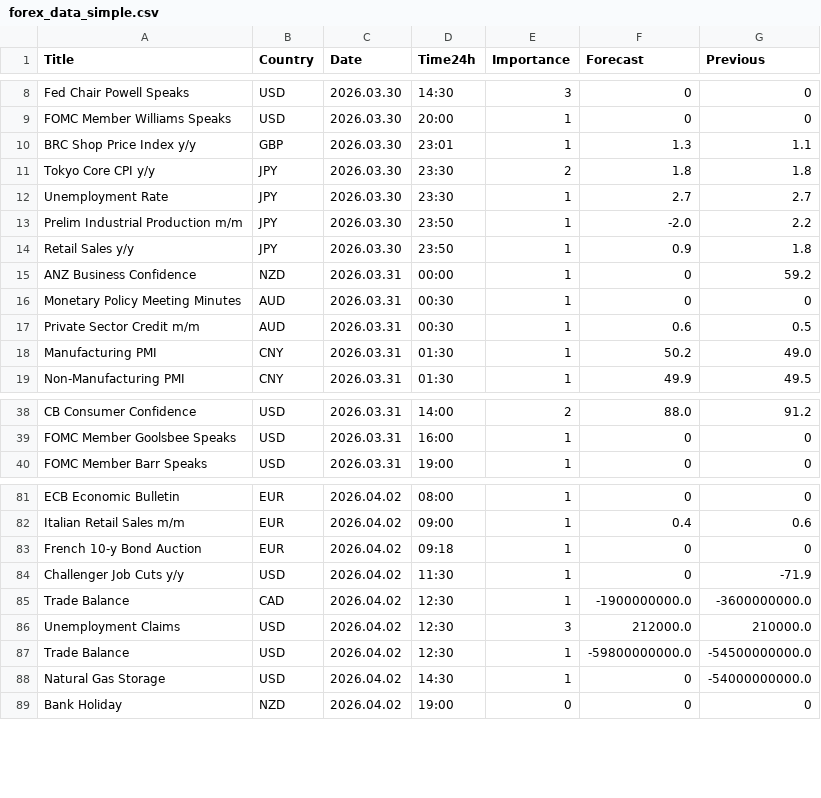
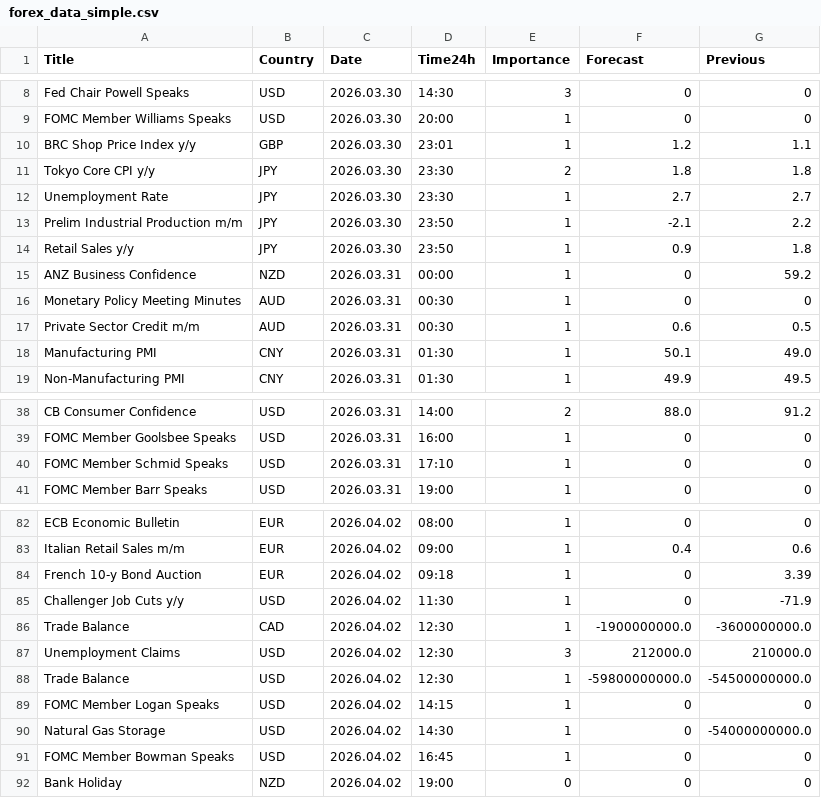
Before and after one commit to CryptoGamerDev/forex-calendar-data, a CSV file: forex_data_simple.csv, drawn as a sheet; only a part is shown, gaps mark what is left out.

```diff
--- a/forex_data_simple.csv
+++ b/forex_data_simple.csv
@@ -9,6 +9,6 @@ Fed Chair Powell Speaks,USD,2026.03.30,14:30,3,0,0
 FOMC Member Williams Speaks,USD,2026.03.30,20:00,1,0,0
-BRC Shop Price Index y/y,GBP,2026.03.30,23:01,1,1.3,1.1
+BRC Shop Price Index y/y,GBP,2026.03.30,23:01,1,1.2,1.1
 Tokyo Core CPI y/y,JPY,2026.03.30,23:30,2,1.8,1.8
 Unemployment Rate,JPY,2026.03.30,23:30,1,2.7,2.7
-Prelim Industrial Production m/m,JPY,2026.03.30,23:50,1,-2.0,2.2
+Prelim Industrial Production m/m,JPY,2026.03.30,23:50,1,-2.1,2.2
 Retail Sales y/y,JPY,2026.03.30,23:50,1,0.9,1.8
@@ -17,3 +17,3 @@ Monetary Policy Meeting Minutes,AUD,2026.03.31,00:30,1,0,0
 Private Sector Credit m/m,AUD,2026.03.31,00:30,1,0.6,0.5
-Manufacturing PMI,CNY,2026.03.31,01:30,1,50.2,49.0
+Manufacturing PMI,CNY,2026.03.31,01:30,1,50.1,49.0
 Non-Manufacturing PMI,CNY,2026.03.31,01:30,1,49.9,49.5
@@ -39,2 +39,3 @@ CB Consumer Confidence,USD,2026.03.31,14:00,2,88.0,91.2
 FOMC Member Goolsbee Speaks,USD,2026.03.31,16:00,1,0,0
+FOMC Member Schmid Speaks,USD,2026.03.31,17:10,1,0,0
 FOMC Member Barr Speaks,USD,2026.03.31,19:00,1,0,0
@@ -82,3 +83,3 @@ ECB Economic Bulletin,EUR,2026.04.02,08:00,1,0,0
 Italian Retail Sales m/m,EUR,2026.04.02,09:00,1,0.4,0.6
-French 10-y Bond Auction,EUR,2026.04.02,09:18,1,0,0
+French 10-y Bond Auction,EUR,2026.04.02,09:18,1,0,3.39
 Challenger Job Cuts y/y,USD,2026.04.02,11:30,1,0,-71.9
@@ -87,3 +88,5 @@ Unemployment Claims,USD,2026.04.02,12:30,3,212000.0,210000.0
 Trade Balance,USD,2026.04.02,12:30,1,-59800000000.0,-54500000000.0
+FOMC Member Logan Speaks,USD,2026.04.02,14:15,1,0,0
 Natural Gas Storage,USD,2026.04.02,14:30,1,0,-54000000000.0
+FOMC Member Bowman Speaks,USD,2026.04.02,16:45,1,0,0
 Bank Holiday,NZD,2026.04.02,19:00,0,0,0
```
Also changed, not shown: forex_data_raw.csv.
